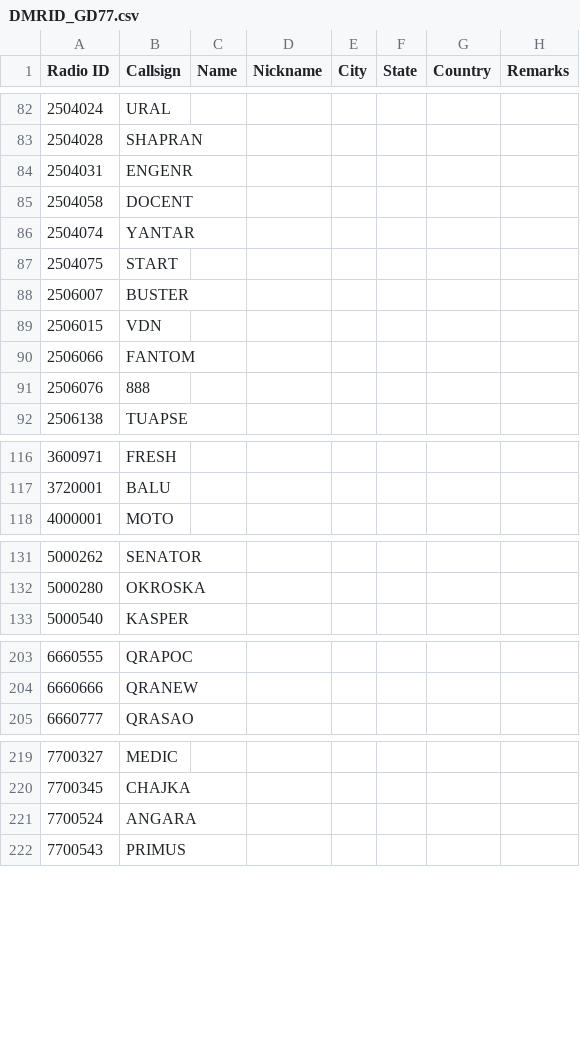
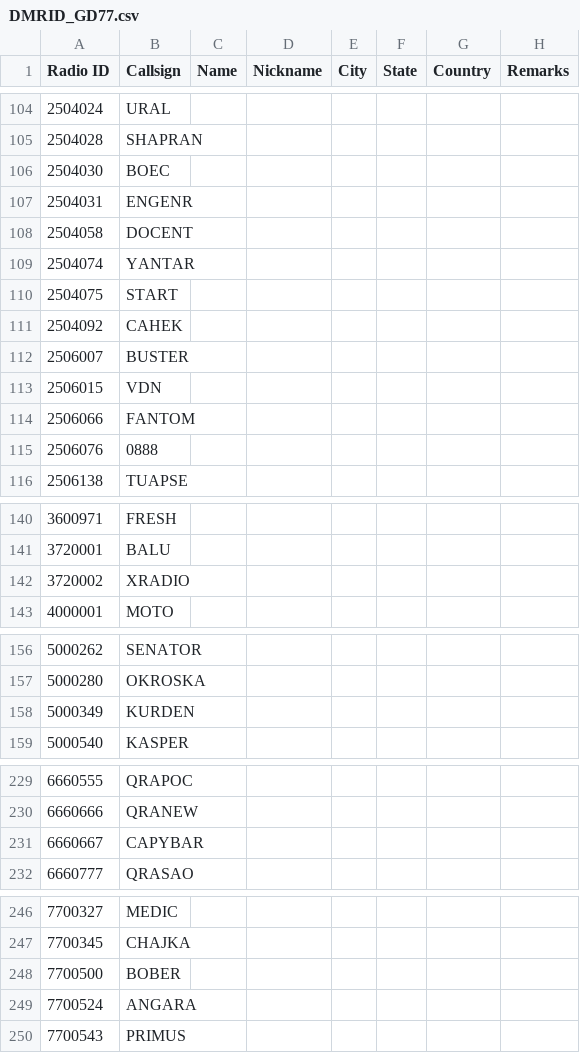
Before and after one commit to AntonV83/QRA-DMR-ID, a CSV file: DMRID_GD77.csv, drawn as a sheet; only a part is shown, gaps mark what is left out; the diff covers the shown part only.

```diff
--- a/DMRID_GD77.csv
+++ b/DMRID_GD77.csv
@@ -83,2 +105,3 @@ Radio ID,Callsign,Name,Nickname,City,State,Country,Remarks
 2504028,SHAPRAN,,,,,,
+2504030,BOEC,,,,,,
 2504031,ENGENR,,,,,,
@@ -87,2 +110,3 @@ Radio ID,Callsign,Name,Nickname,City,State,Country,Remarks
 2504075,START,,,,,,
+2504092,CAHEK,,,,,,
 2506007,BUSTER,,,,,,
@@ -90,3 +114,3 @@ Radio ID,Callsign,Name,Nickname,City,State,Country,Remarks
 2506066,FANTOM,,,,,,
-2506076,888,,,,,,
+2506076,0888,,,,,,
 2506138,TUAPSE,,,,,,
@@ -117,2 +141,3 @@ Radio ID,Callsign,Name,Nickname,City,State,Country,Remarks
 3720001,BALU,,,,,,
+3720002,XRADIO,,,,,,
 4000001,MOTO,,,,,,
@@ -132,2 +157,3 @@ Radio ID,Callsign,Name,Nickname,City,State,Country,Remarks
 5000280,OKROSKA,,,,,,
+5000349,KURDEN,,,,,,
 5000540,KASPER,,,,,,
@@ -204,2 +230,3 @@ Radio ID,Callsign,Name,Nickname,City,State,Country,Remarks
 6660666,QRANEW,,,,,,
+6660667,CAPYBAR,,,,,,
 6660777,QRASAO,,,,,,
@@ -220,2 +247,3 @@ Radio ID,Callsign,Name,Nickname,City,State,Country,Remarks
 7700345,CHAJKA,,,,,,
+7700500,BOBER,,,,,,
 7700524,ANGARA,,,,,,
```
Also changed, not shown: 22 added rows, 1 removed row and 1 moved row elsewhere in this file.
